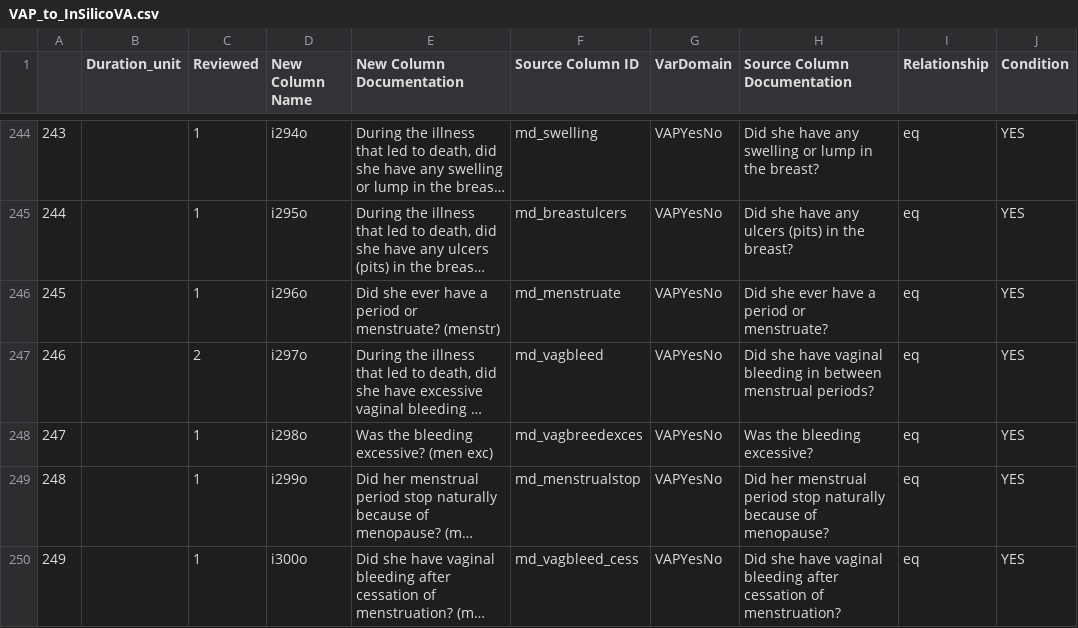
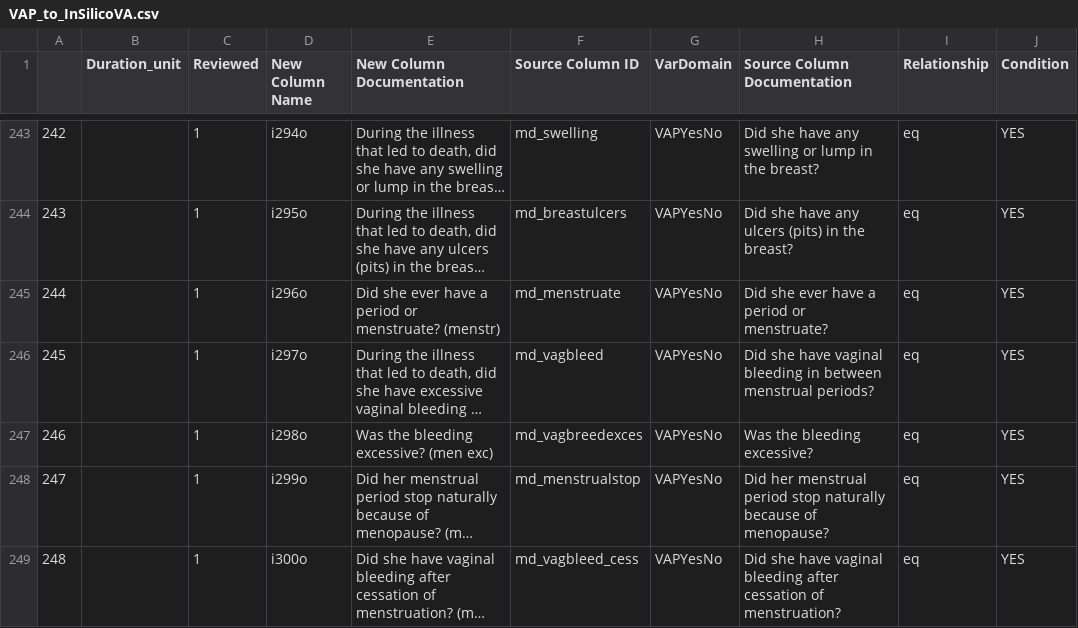
Before and after one commit to AHRIORG/VAConvert.jl, a CSV file: mapping/VAP_to_InSilicoVA.csv, drawn as a sheet; only a part is shown, gaps mark what is left out; long unchanged cells end in …; addresses are those after the commit; the diff covers the shown part only; the diff names each change by its address in the sheet, - before the commit and + after, or states it on an @@ line.

```diff
--- a/mapping/VAP_to_InSilicoVA.csv
+++ b/mapping/VAP_to_InSilicoVA.csv
@@ column A renumbered from row 172 down @@
-C246 (Reviewed): 2
+C246 (Reviewed): 1
```
Also changed, not shown: 1 removed row and 21 edited cells elsewhere in this file, mapping/VAW_to_InSilicoVA.csv, 2 other files.
